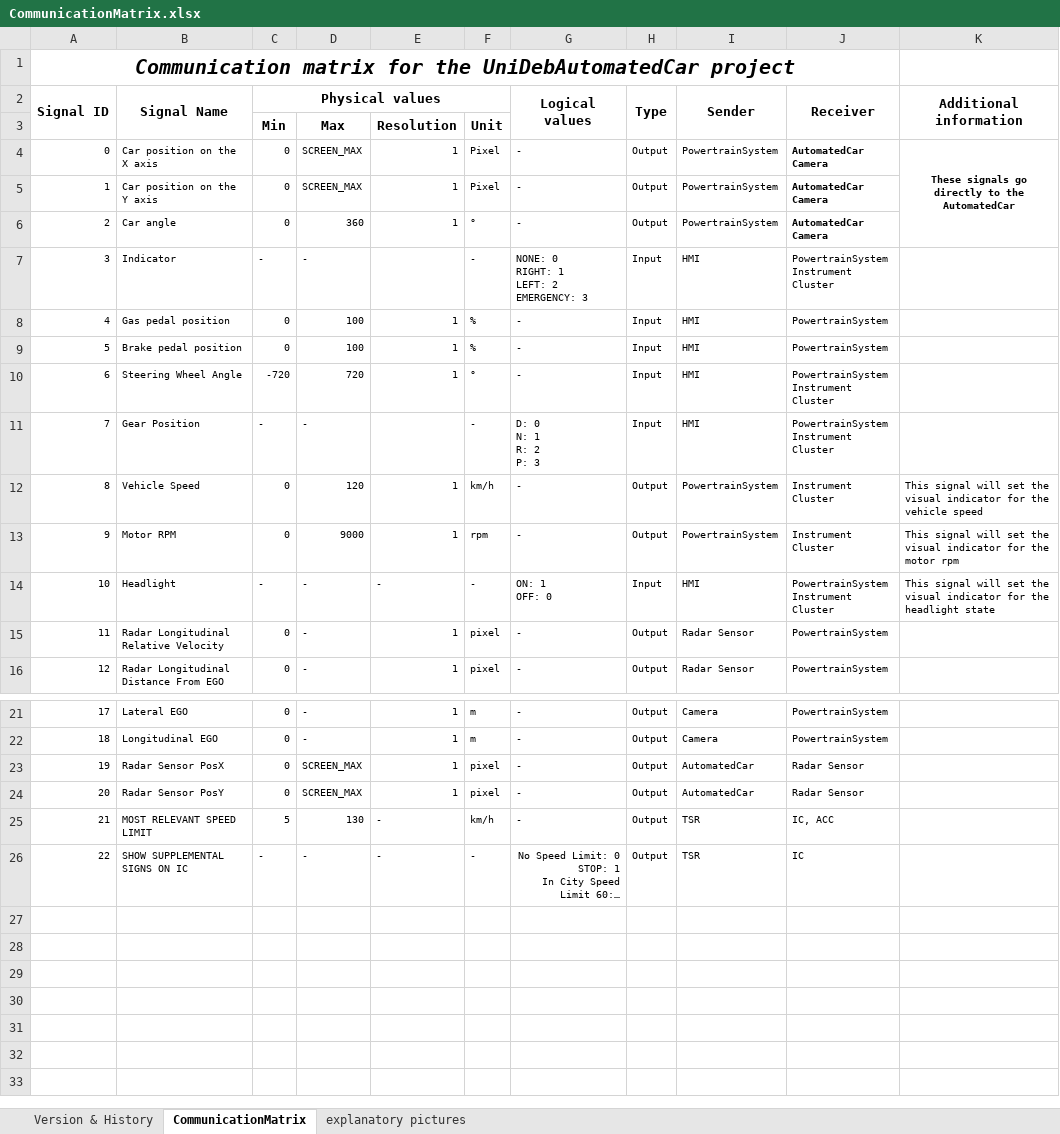
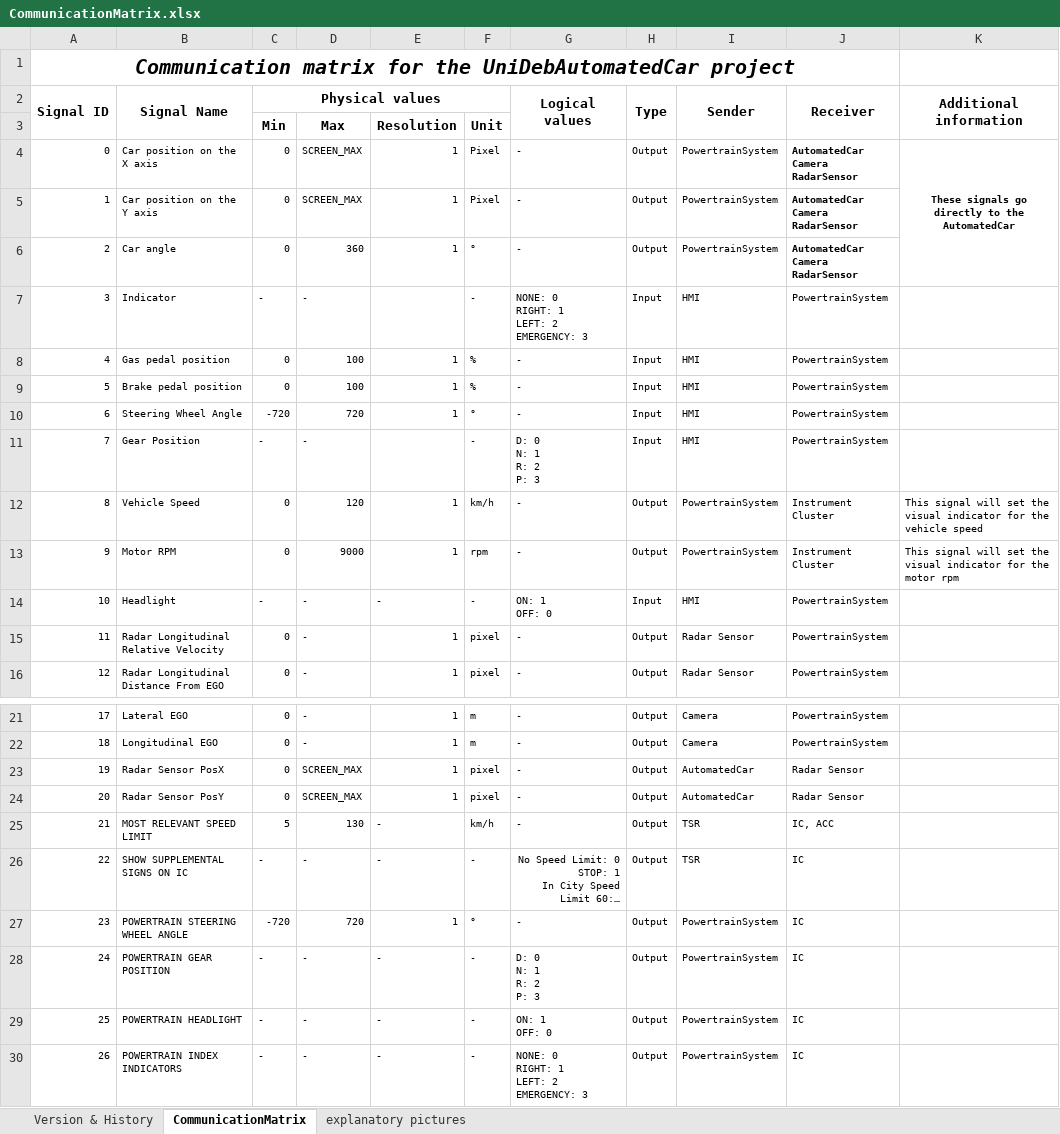
Before and after one commit to kholman-bosch/UniDeb2017-1, an Excel workbook: UniDebAutomatedCar/doc/CommunicationMatrix.xlsx, sheet CommunicationMatrix, drawn as a sheet; only a part is shown, gaps mark what is left out; long unchanged cells end in …; values as stored, in another font and other column widths than the file's, no borders; ↵ is a line break in a cell; the diff names each change by its address in the sheet, - before the commit and + after, or states it on an @@ line.

Commit message:
Updated commMatrix for upcoming change to PT to IC communication.
Added new signal IDs to signalDatabase.

```diff
--- a/UniDebAutomatedCar/doc/CommunicationMatrix.xlsx (sheet CommunicationMatrix)
+++ b/UniDebAutomatedCar/doc/CommunicationMatrix.xlsx (sheet CommunicationMatrix)
-J4:J6 (Receiver): AutomatedCar ↵ Camera
+J4:J6 (Receiver): AutomatedCar ↵ Camera ↵ RadarSensor
-J7 (Receiver): PowertrainSystem ↵ Instrument Cluster
+J7 (Receiver): PowertrainSystem
-J10:J11 (Receiver): PowertrainSystem ↵ Instrument Cluster
+J10:J11 (Receiver): PowertrainSystem
-J14 (Receiver): PowertrainSystem ↵ Instrument Cluster
+J14 (Receiver): PowertrainSystem
-K14 (Additional information): This signal will set the visual indicator for the headlight state
+K14 (Additional information): (empty)
+row 27: 23 | POWERTRAIN STEERING WHEEL ANGLE | -720 | 720 | 1 | ° | - | Output | PowertrainSystem | IC
+row 28: 24 | POWERTRAIN GEAR POSITION | - | - | - | - | D: 0 ↵ N: 1 ↵ R: 2 ↵ P: 3 | Output | PowertrainSystem | IC
+row 29: 25 | POWERTRAIN HEADLIGHT | - | - | - | - | ON: 1 ↵ OFF: 0 | Output | PowertrainSystem | IC
+row 30: 26 | POWERTRAIN INDEX INDICATORS | - | - | - | - | NONE: 0 ↵ RIGHT: 1 ↵ LEFT: 2 ↵ EMERGENCY: 3 | Output | PowertrainSystem | IC
```
Also changed, not shown: sheet Version & History, charts or pictures, 1 other file.
